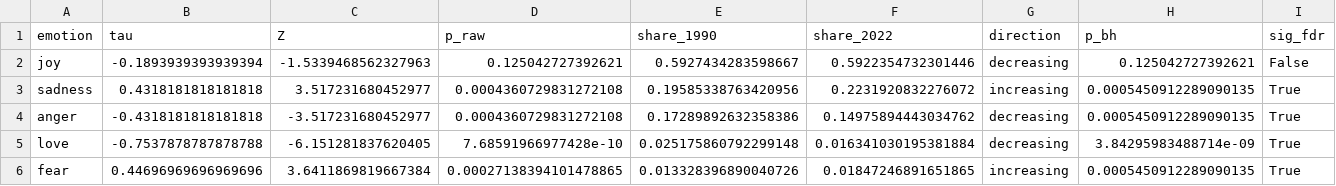
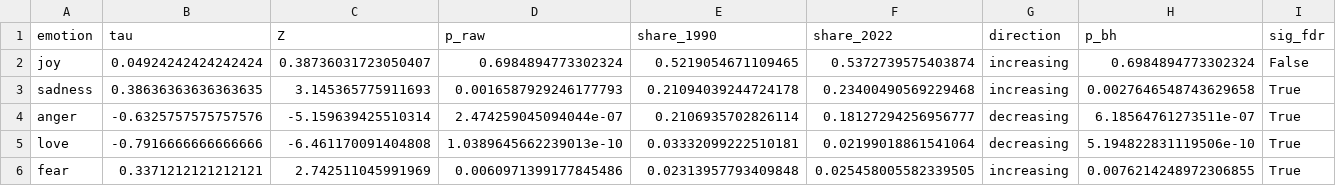
Before and after one commit to krizantemum/How-Time-Flies, a CSV file: report_figures/emotion_trend_tests.csv, drawn as a sheet.

```diff
--- a/report_figures/emotion_trend_tests.csv
+++ b/report_figures/emotion_trend_tests.csv
@@ -1,6 +1,6 @@
 emotion,tau,Z,p_raw,share_1990,share_2022,direction,p_bh,sig_fdr
-joy,-0.1893939393939394,-1.5339468562327963,0.125042727392621,0.5927434283598667,0.5922354732301446,decreasing,0.125042727392621,False
-sadness,0.4318181818181818,3.517231680452977,0.0004360729831272108,0.19585338763420956,0.2231920832276072,increasing,0.0005450912289090135,True
-anger,-0.4318181818181818,-3.517231680452977,0.0004360729831272108,0.17289892632358386,0.14975894443034762,decreasing,0.0005450912289090135,True
-love,-0.7537878787878788,-6.151281837620405,7.68591966977428e-10,0.025175860792299148,0.016341030195381884,decreasing,3.84295983488714e-09,True
-fear,0.44696969696969696,3.6411869819667384,0.00027138394101478865,0.013328396890040726,0.01847246891651865,increasing,0.0005450912289090135,True
+joy,0.04924242424242424,0.38736031723050407,0.6984894773302324,0.5219054671109465,0.5372739575403874,increasing,0.6984894773302324,False
+sadness,0.38636363636363635,3.145365775911693,0.0016587929246177793,0.21094039244724178,0.23400490569229468,increasing,0.0027646548743629658,True
+anger,-0.6325757575757576,-5.159639425510314,2.474259045094044e-07,0.2106935702826114,0.18127294256956777,decreasing,6.18564761273511e-07,True
+love,-0.7916666666666666,-6.461170091404808,1.0389645662239013e-10,0.03332099222510181,0.02199018861541064,decreasing,5.194822831119506e-10,True
+fear,0.3371212121212121,2.742511045991969,0.0060971399177845486,0.02313957793409848,0.025458005582339505,increasing,0.0076214248972306855,True
```
Also changed, not shown: report_figures/change_synthesis_by_year.csv, report_figures/emotion_trends_results.csv, 8 other files.
